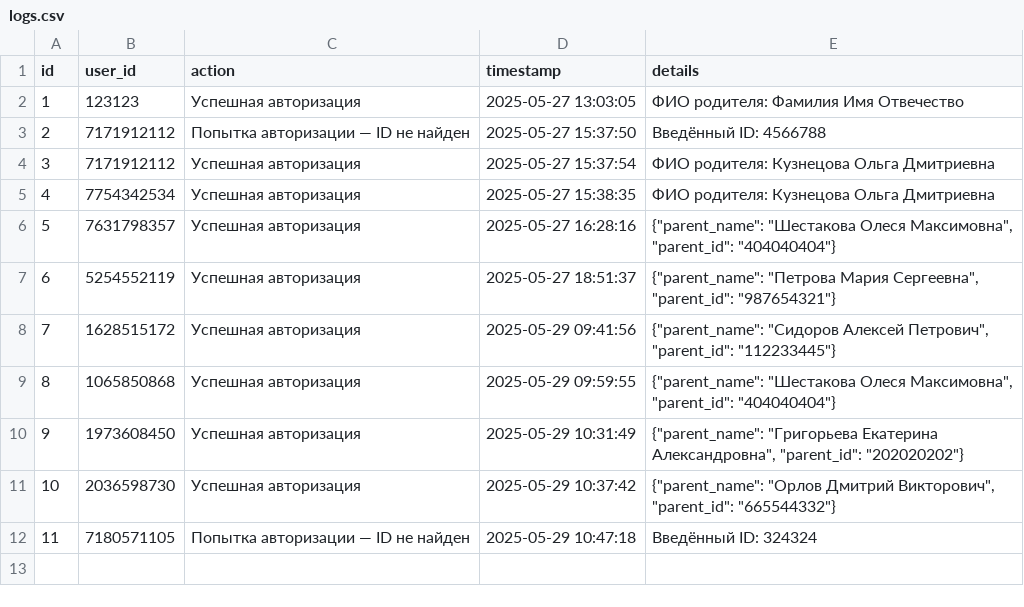
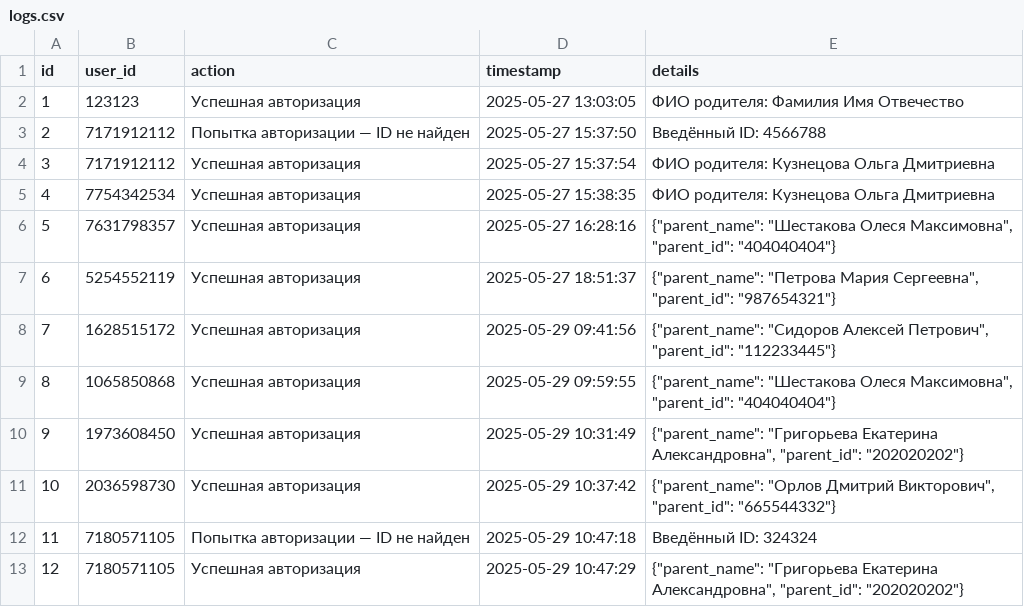
Before and after one commit to database-crl/parentbot-database, a CSV file: db/logs.csv, drawn as a sheet.

Commit message:
auto: лог успешная авторизация — 7180571105

```diff
--- a/db/logs.csv
+++ b/db/logs.csv
@@ -12 +12,2 @@ id,user_id,action,timestamp,details
 11,7180571105,Попытка авторизации — ID не найден,2025-05-29 10:47:18,Введённый ID: 324324
+12,7180571105,Успешная авторизация,2025-05-29 10:47:29,"{""parent_name"": ""Григорьева Екатерина Александровна"", ""parent_id"": ""202020202""}"
```
